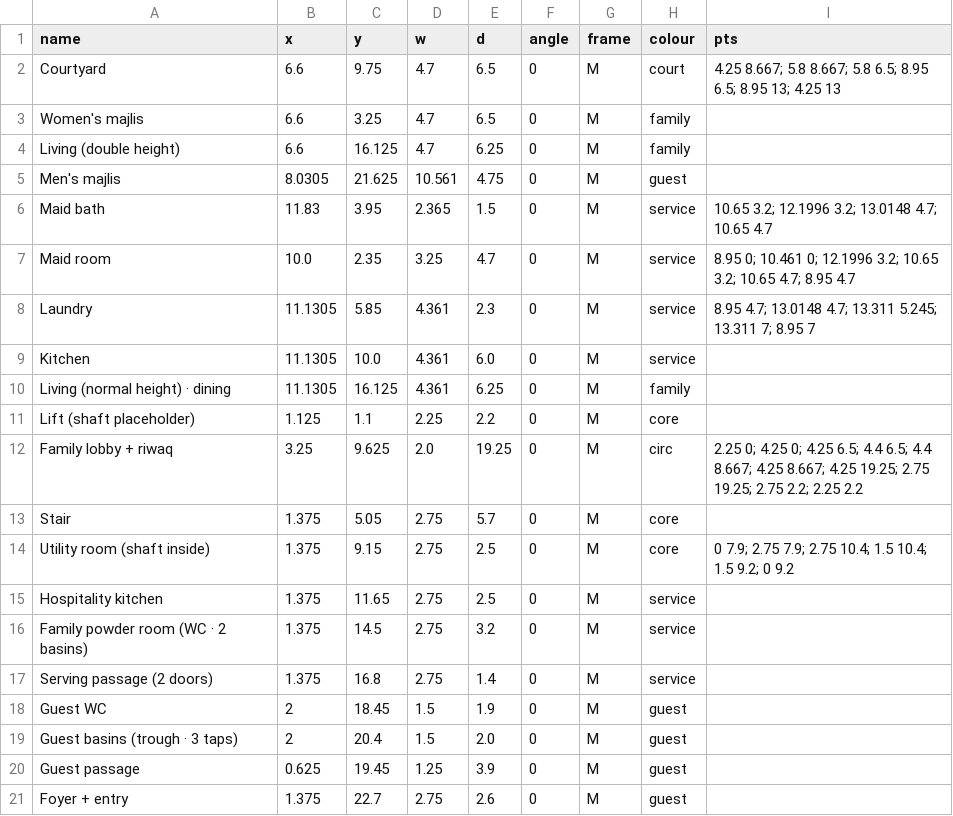
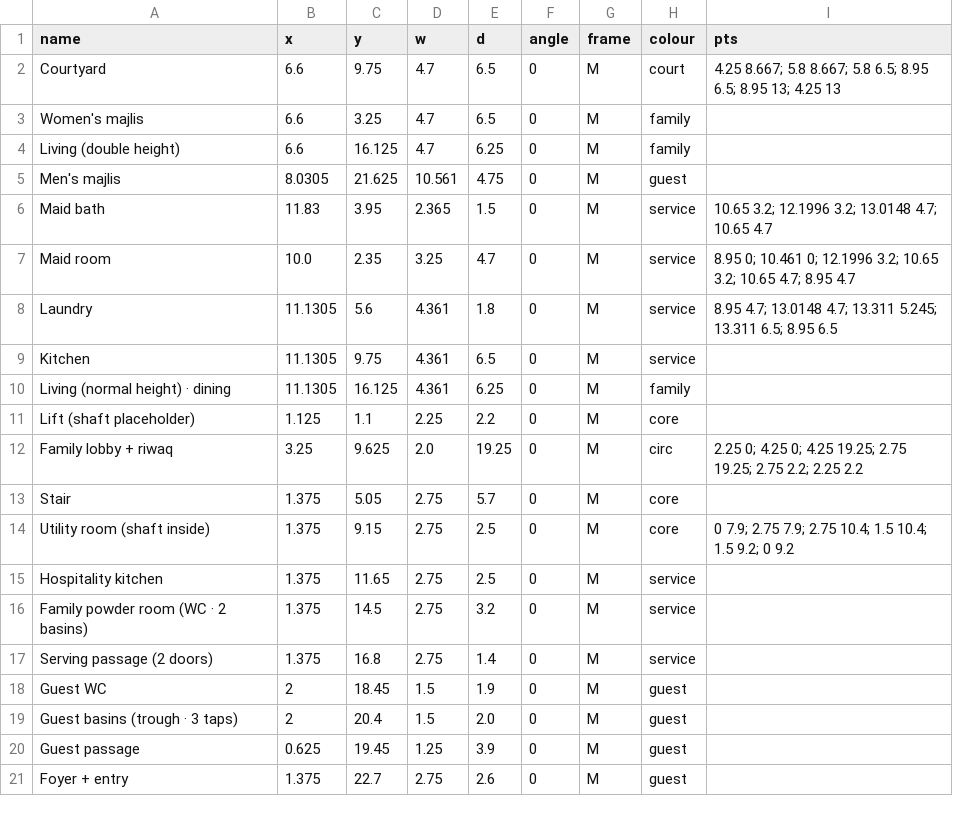
Before and after one commit to ahl20006/House_git, a CSV file: taif_house/data/rooms_gf.csv, drawn as a sheet.

```diff
--- a/taif_house/data/rooms_gf.csv
+++ b/taif_house/data/rooms_gf.csv
@@ -7,7 +7,7 @@ Maid bath,11.83,3.95,2.365,1.5,0,M,service,10.65 3.2; 12.1996 3.2; 13.0148 4.7;
 Maid room,10.0,2.35,3.25,4.7,0,M,service,8.95 0; 10.461 0; 12.1996 3.2; 10.65 3.2; 10.65 4.7; 8.95 4.7
-Laundry,11.1305,5.85,4.361,2.3,0,M,service,8.95 4.7; 13.0148 4.7; 13.311 5.245; 13.311 7; 8.95 7
-Kitchen,11.1305,10.0,4.361,6.0,0,M,service,
+Laundry,11.1305,5.6,4.361,1.8,0,M,service,8.95 4.7; 13.0148 4.7; 13.311 5.245; 13.311 6.5; 8.95 6.5
+Kitchen,11.1305,9.75,4.361,6.5,0,M,service,
 Living (normal height) · dining,11.1305,16.125,4.361,6.25,0,M,family,
 Lift (shaft placeholder),1.125,1.1,2.25,2.2,0,M,core,
-Family lobby + riwaq,3.25,9.625,2.0,19.25,0,M,circ,2.25 0; 4.25 0; 4.25 6.5; 4.4 6.5; 4.4 8.667; 4.25 8.667; 4.25 19.25; 2.75 19.25; 2.75 2.2; 2.25 2.2
+Family lobby + riwaq,3.25,9.625,2.0,19.25,0,M,circ,2.25 0; 4.25 0; 4.25 19.25; 2.75 19.25; 2.75 2.2; 2.25 2.2
 Stair,1.375,5.05,2.75,5.7,0,M,core,
```
Also changed, not shown: 13 other files.
